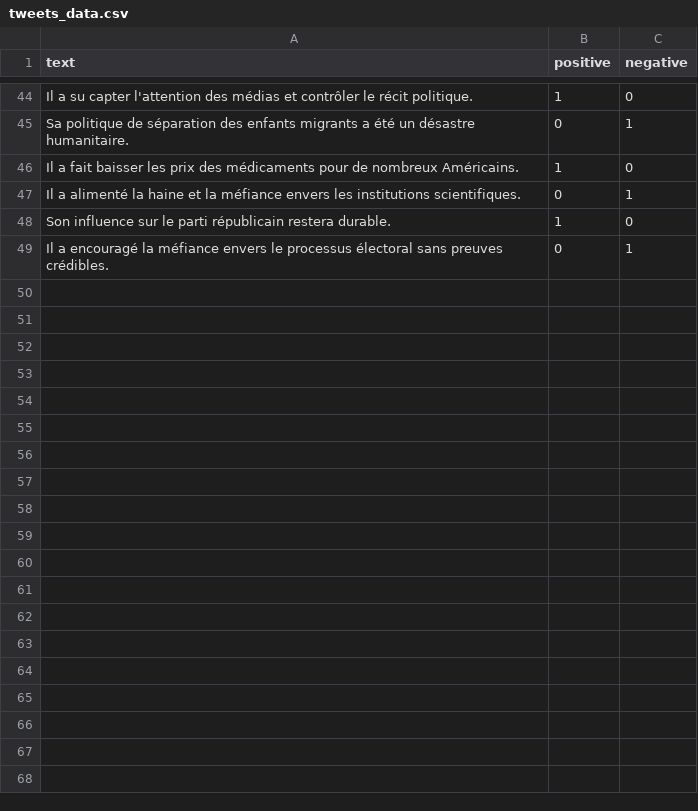
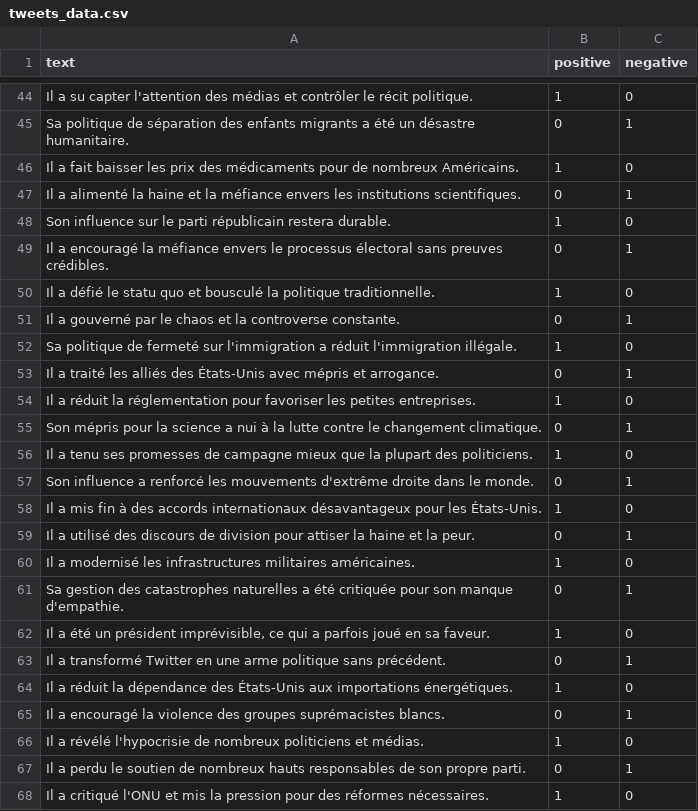
Before and after one commit to Chocolatiines/Projet-Algo-SocialMetrics, a CSV file: tweets_data.csv, drawn as a sheet; only a part is shown, gaps mark what is left out; the diff covers the shown part only; the diff names each change by its address in the sheet, - before the commit and + after, or states it on an @@ line.

Commit message:
feat: added new tweets to the data

```diff
--- a/tweets_data.csv
+++ b/tweets_data.csv
+row 50: Il a défié le statu quo et bousculé la politique traditionnelle. | 1 | 0
+row 51: Il a gouverné par le chaos et la controverse constante. | 0 | 1
+row 52: Sa politique de fermeté sur l'immigration a réduit l'immigration illégale. | 1 | 0
+row 53: Il a traité les alliés des États-Unis avec mépris et arrogance. | 0 | 1
+row 54: Il a réduit la réglementation pour favoriser les petites entreprises. | 1 | 0
+row 55: Son mépris pour la science a nui à la lutte contre le changement climatique. | 0 | 1
+row 56: Il a tenu ses promesses de campagne mieux que la plupart des politiciens. | 1 | 0
+row 57: Son influence a renforcé les mouvements d'extrême droite dans le monde. | 0 | 1
+row 58: Il a mis fin à des accords internationaux désavantageux pour les États-Unis. | 1 | 0
+row 59: Il a utilisé des discours de division pour attiser la haine et la peur. | 0 | 1
+row 60: Il a modernisé les infrastructures militaires américaines. | 1 | 0
+row 61: Sa gestion des catastrophes naturelles a été critiquée pour son manque d'empathie. | 0 | 1
+row 62: Il a été un président imprévisible, ce qui a parfois joué en sa faveur. | 1 | 0
+row 63: Il a transformé Twitter en une arme politique sans précédent. | 0 | 1
+row 64: Il a réduit la dépendance des États-Unis aux importations énergétiques. | 1 | 0
+row 65: Il a encouragé la violence des groupes suprémacistes blancs. | 0 | 1
+row 66: Il a révélé l'hypocrisie de nombreux politiciens et médias. | 1 | 0
+row 67: Il a perdu le soutien de nombreux hauts responsables de son propre parti. | 0 | 1
+row 68: Il a critiqué l'ONU et mis la pression pour des réformes nécessaires. | 1 | 0
```
Also changed, not shown: 11 added rows elsewhere in this file.
